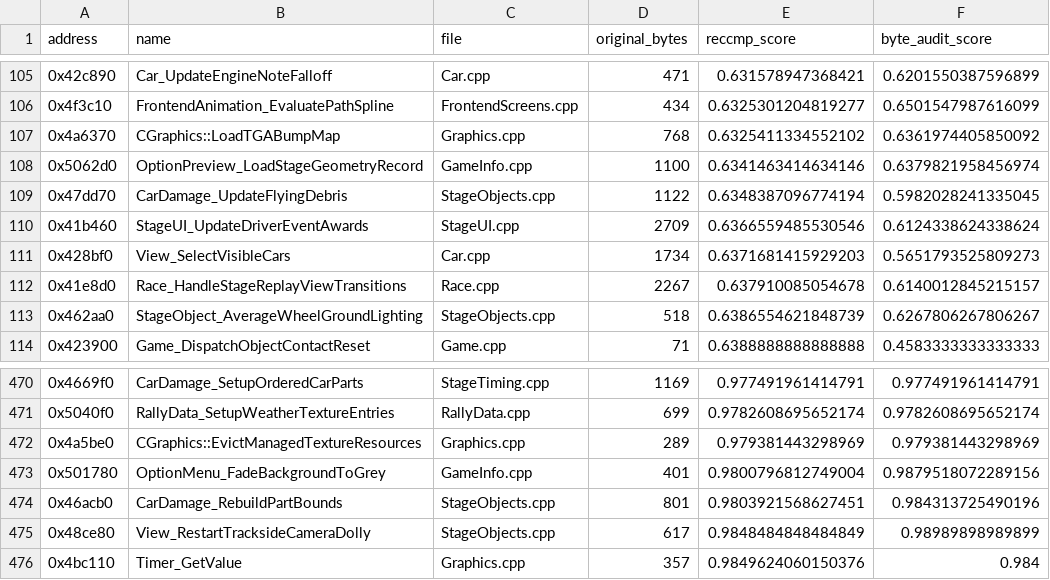
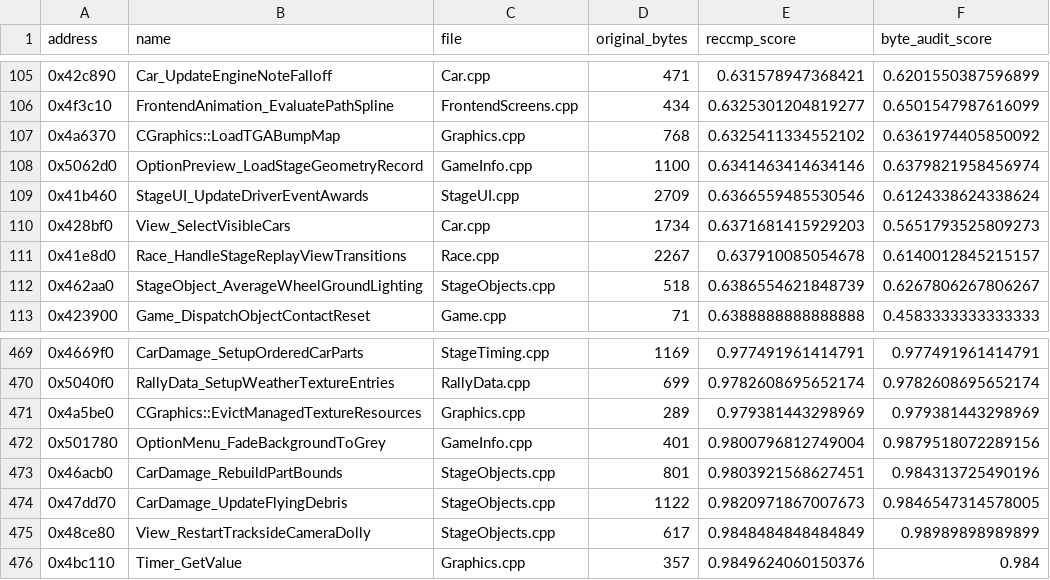
Before and after one commit to pablocpas/CMR2Decomp, a TSV file: CMR2PROGRESS/nonmatching.tsv, drawn as a sheet; only a part is shown, gaps mark what is left out.

```diff
--- a/CMR2PROGRESS/nonmatching.tsv
+++ b/CMR2PROGRESS/nonmatching.tsv
@@ -108,3 +108,2 @@ address	name	file	original_bytes	reccmp_score	byte_audit_score
 0x5062d0	OptionPreview_LoadStageGeometryRecord	GameInfo.cpp	1100	0.6341463414634146	0.6379821958456974
-0x47dd70	CarDamage_UpdateFlyingDebris	StageObjects.cpp	1122	0.6348387096774194	0.5982028241335045
 0x41b460	StageUI_UpdateDriverEventAwards	StageUI.cpp	2709	0.6366559485530546	0.6124338624338624
@@ -474,2 +473,3 @@ address	name	file	original_bytes	reccmp_score	byte_audit_score
 0x46acb0	CarDamage_RebuildPartBounds	StageObjects.cpp	801	0.9803921568627451	0.984313725490196
+0x47dd70	CarDamage_UpdateFlyingDebris	StageObjects.cpp	1122	0.9820971867007673	0.9846547314578005
 0x48ce80	View_RestartTracksideCameraDolly	StageObjects.cpp	617	0.9848484848484849	0.98989898989899
```
Also changed, not shown: 5 other files.
